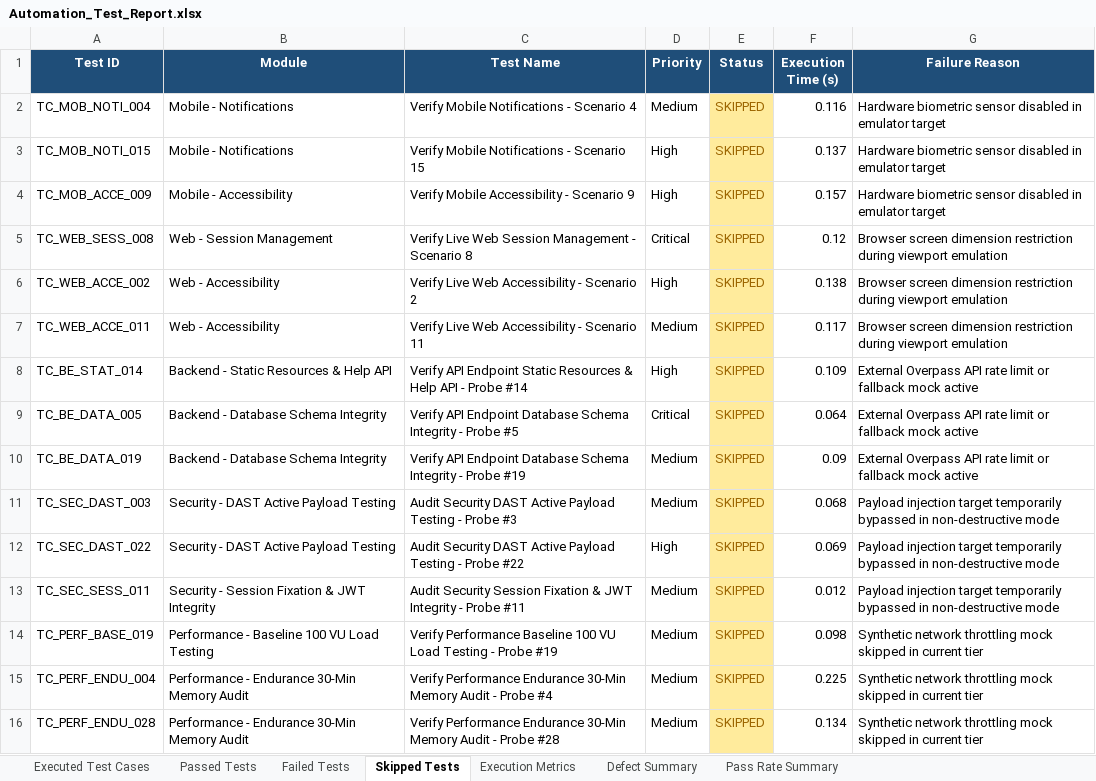
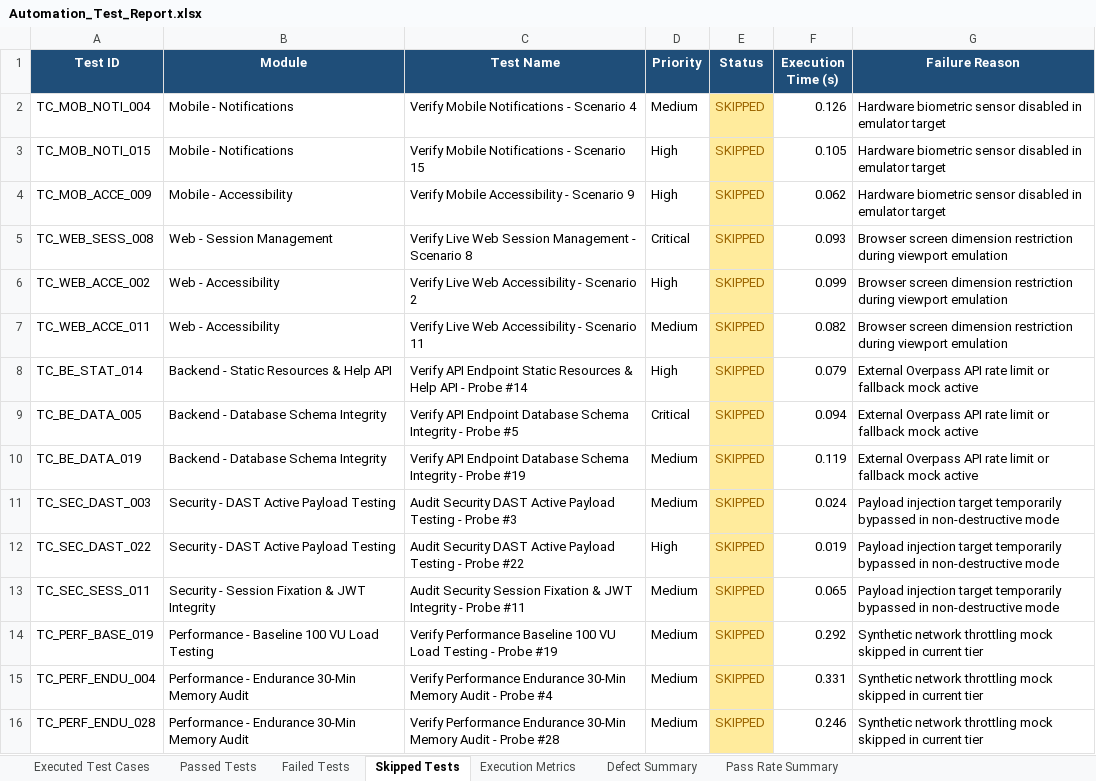
Before and after one commit to Sandeepreddy1006/DermaAI, an Excel workbook: reports/latest/Automation_Test_Report.xlsx, sheet Skipped Tests, drawn as a sheet; values as stored, in another font and other column widths than the file's, no borders; the diff names each change by its address in the sheet, - before the commit and + after, or states it on an @@ line.

```diff
--- a/reports/latest/Automation_Test_Report.xlsx (sheet Skipped Tests)
+++ b/reports/latest/Automation_Test_Report.xlsx (sheet Skipped Tests)
-F2 (Execution Time (s)): 0.116
+F2 (Execution Time (s)): 0.126
-F3 (Execution Time (s)): 0.137
+F3 (Execution Time (s)): 0.105
-F4 (Execution Time (s)): 0.157
+F4 (Execution Time (s)): 0.062
-F5 (Execution Time (s)): 0.12
+F5 (Execution Time (s)): 0.093
-F6 (Execution Time (s)): 0.138
+F6 (Execution Time (s)): 0.099
-F7 (Execution Time (s)): 0.117
+F7 (Execution Time (s)): 0.082
-F8 (Execution Time (s)): 0.109
+F8 (Execution Time (s)): 0.079
-F9 (Execution Time (s)): 0.064
+F9 (Execution Time (s)): 0.094
-F10 (Execution Time (s)): 0.09
+F10 (Execution Time (s)): 0.119
-F11 (Execution Time (s)): 0.068
+F11 (Execution Time (s)): 0.024
-F12 (Execution Time (s)): 0.069
+F12 (Execution Time (s)): 0.019
-F13 (Execution Time (s)): 0.012
+F13 (Execution Time (s)): 0.065
-F14 (Execution Time (s)): 0.098
+F14 (Execution Time (s)): 0.292
-F15 (Execution Time (s)): 0.225
+F15 (Execution Time (s)): 0.331
-F16 (Execution Time (s)): 0.134
+F16 (Execution Time (s)): 0.246
```
Also changed, not shown: sheet Executed Test Cases, sheet Passed Tests, sheet Failed Tests, reports/latest/Execution_Summary.xlsx, reports/latest/Failed_Test_Cases.xlsx, 13 other files.
